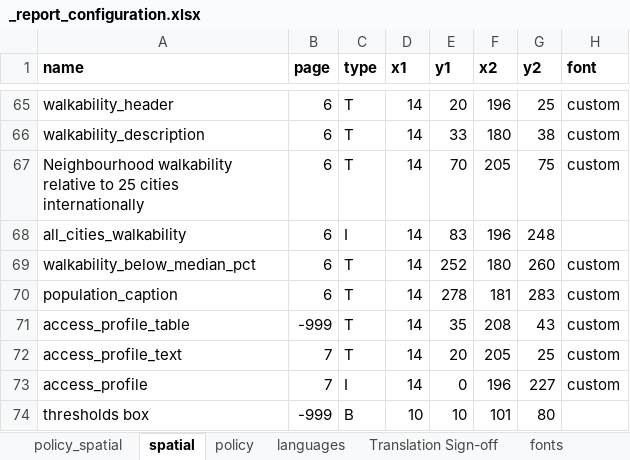
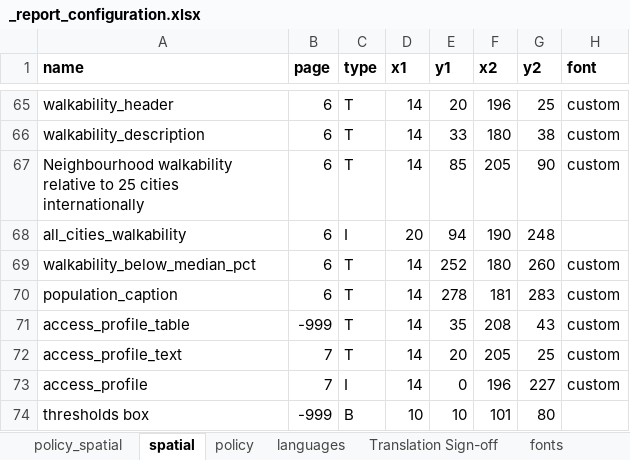
Before and after one commit to healthysustainablecities/global-indicators, an Excel workbook: process/configuration/templates/_report_configuration.xlsx, sheet spatial, drawn as a sheet; only a part is shown, gaps mark what is left out; values as stored, in another font and other column widths than the file's, no borders; the diff names each change by its address in the sheet, - before the commit and + after, or states it on an @@ line.

```diff
--- a/process/configuration/templates/_report_configuration.xlsx (sheet spatial)
+++ b/process/configuration/templates/_report_configuration.xlsx (sheet spatial)
-E67 (y1): 70
+E67 (y1): 85
-G67 (y2): 75
+G67 (y2): 90
-D68 (x1): 14
+D68 (x1): 20
-E68 (y1): 83
+E68 (y1): 94
-F68 (x2): 196
+F68 (x2): 190
```
Also changed, not shown: sheet languages.
